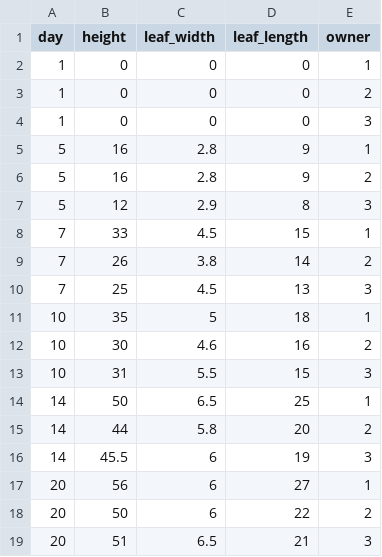
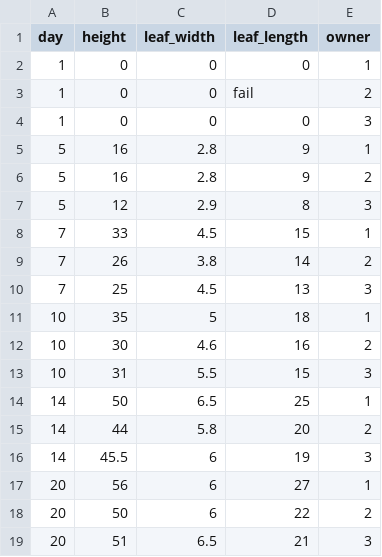
Before and after one commit to ETH-PEACH-Lab/daTAR_unity_prototype, a CSV file: Assets/TextAssets/plant_diary.csv, drawn as a sheet.

```diff
--- a/Assets/TextAssets/plant_diary.csv
+++ b/Assets/TextAssets/plant_diary.csv
@@ -2,3 +2,3 @@ day,height,leaf_width,leaf_length,owner
 1,0,0,0,1
-1,0,0,0,2
+1,0,0,fail,2
 1,0,0,0,3
```
Also changed, not shown: 15 other files.
